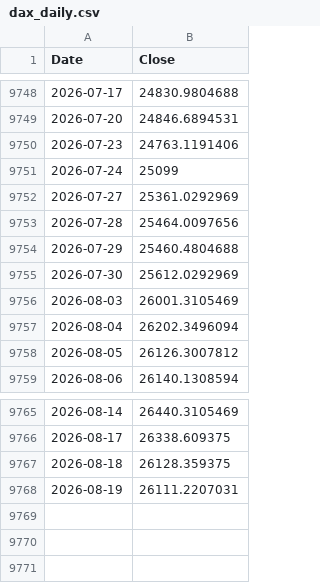
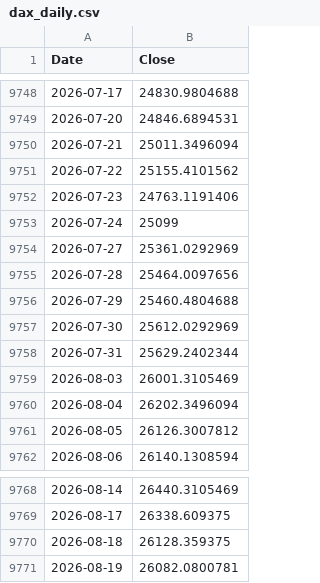
Before and after one commit to rkarim25/Guarded-levered-SP, a CSV file: dax_daily.csv, drawn as a sheet; only a part is shown, gaps mark what is left out.

```diff
--- a/dax_daily.csv
+++ b/dax_daily.csv
@@ -9749,2 +9749,4 @@ Date,Close
 2026-07-20,24846.6894531
+2026-07-21,25011.3496094
+2026-07-22,25155.4101562
 2026-07-23,24763.1191406
@@ -9755,2 +9757,3 @@ Date,Close
 2026-07-30,25612.0292969
+2026-07-31,25629.2402344
 2026-08-03,26001.3105469
@@ -9767,2 +9770,2 @@ Date,Close
 2026-08-18,26128.359375
-2026-08-19,26111.2207031
+2026-08-19,26082.0800781
```
Also changed, not shown: 3bal_daily.csv, ftse250_daily.csv, 17 other files.
